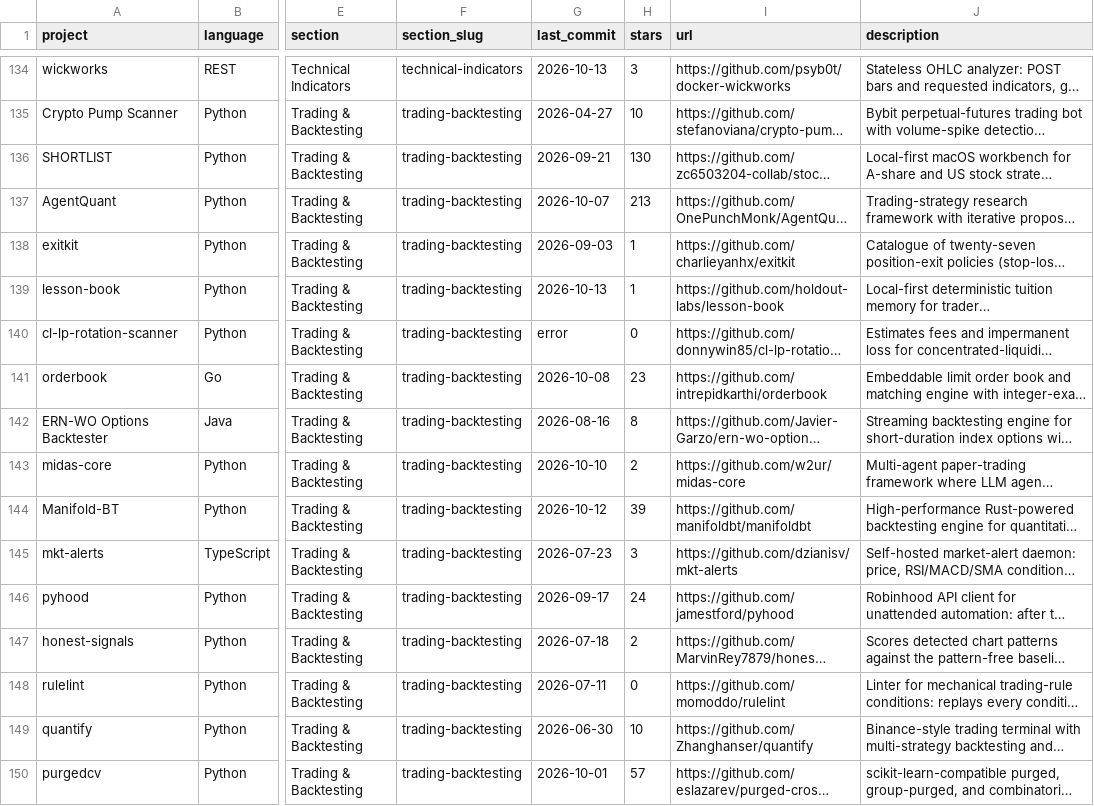
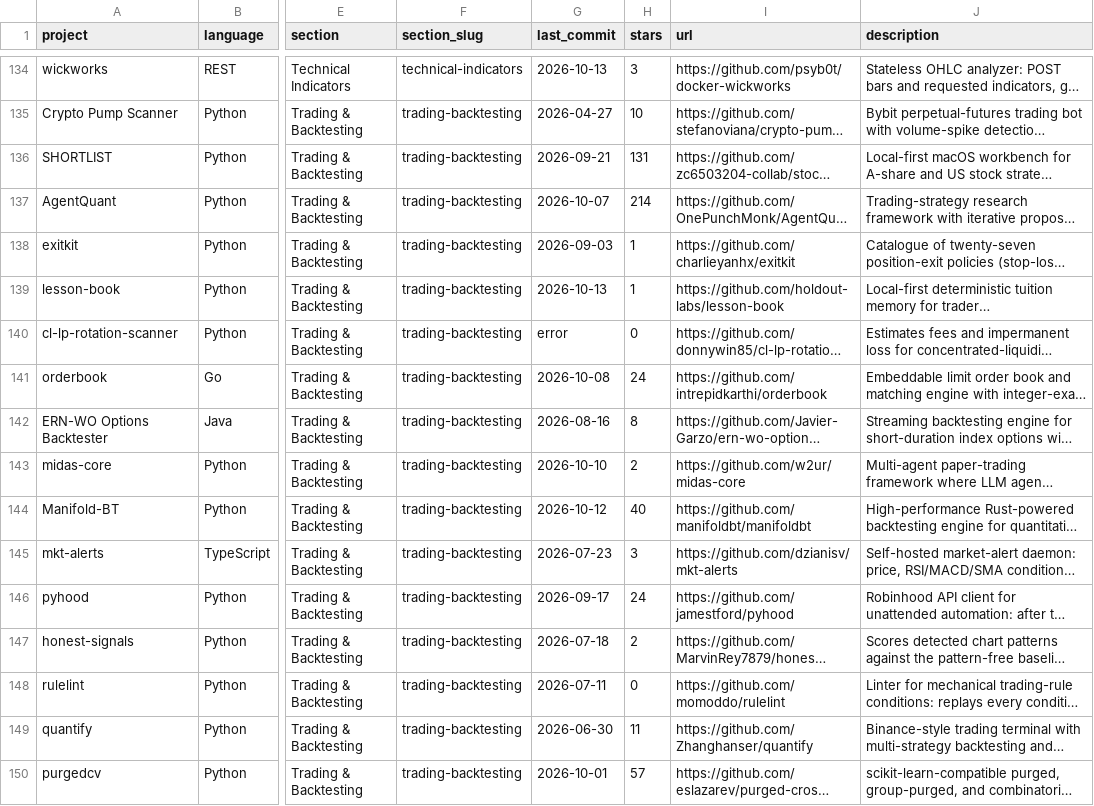
Before and after one commit to bykarantelicom/awesome-quant, a CSV file: projects.csv, drawn as a sheet; only a part is shown, gaps mark what is left out; long unchanged cells end in …; the diff covers the shown part only; the diff names each change by its address in the sheet, - before the commit and + after, or states it on an @@ line.

```diff
--- a/projects.csv
+++ b/projects.csv
-H136 (stars): 130
+H136 (stars): 131
-H137 (stars): 213
+H137 (stars): 214
-H141 (stars): 23
+H141 (stars): 24
-H144 (stars): 39
+H144 (stars): 40
-H149 (stars): 10
+H149 (stars): 11
```
Also changed, not shown: 164 edited cells elsewhere in this file, 1 other file.
